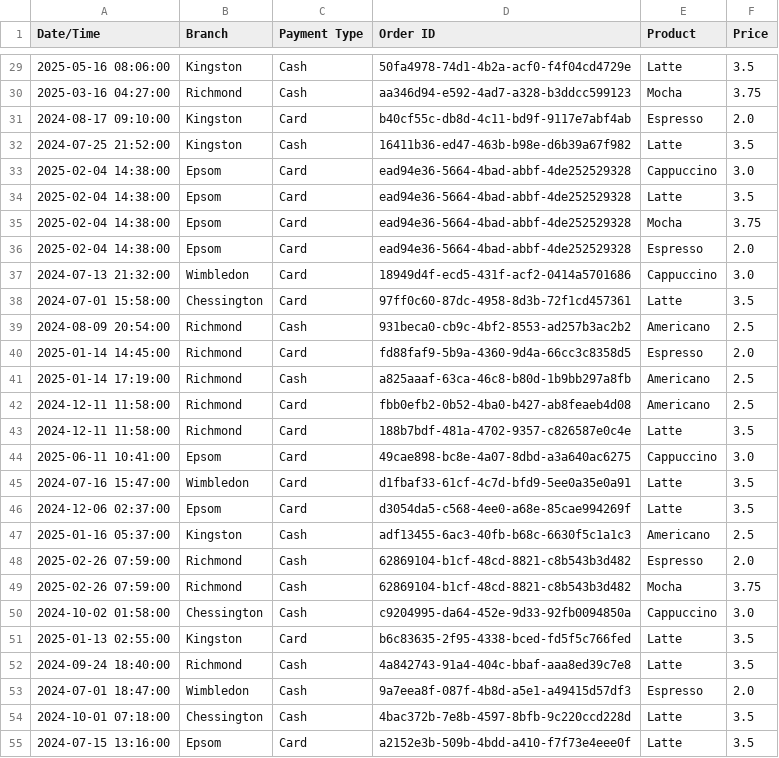
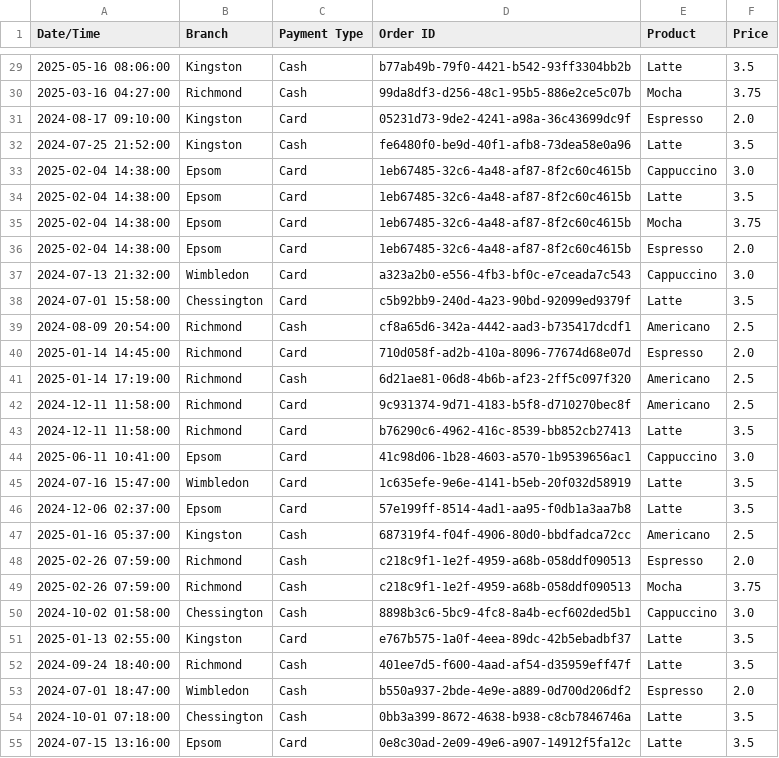
Before and after one commit to Ruth-Fash/etl-pipeline-project, a CSV file: extracted_data/transformed_data.csv, drawn as a sheet; only a part is shown, gaps mark what is left out; the diff covers the shown part only.

```diff
--- a/extracted_data/transformed_data.csv
+++ b/extracted_data/transformed_data.csv
@@ -29,27 +29,27 @@ Date/Time,Branch,Payment Type,Order ID,Product,Price
-2025-05-16 08:06:00,Kingston,Cash,50fa4978-74d1-4b2a-acf0-f4f04cd4729e,Latte,3.5
-2025-03-16 04:27:00,Richmond,Cash,aa346d94-e592-4ad7-a328-b3ddcc599123,Mocha,3.75
-2024-08-17 09:10:00,Kingston,Card,b40cf55c-db8d-4c11-bd9f-9117e7abf4ab,Espresso,2.0
-2024-07-25 21:52:00,Kingston,Cash,16411b36-ed47-463b-b98e-d6b39a67f982,Latte,3.5
-2025-02-04 14:38:00,Epsom,Card,ead94e36-5664-4bad-abbf-4de252529328,Cappuccino,3.0
-2025-02-04 14:38:00,Epsom,Card,ead94e36-5664-4bad-abbf-4de252529328,Latte,3.5
-2025-02-04 14:38:00,Epsom,Card,ead94e36-5664-4bad-abbf-4de252529328,Mocha,3.75
-2025-02-04 14:38:00,Epsom,Card,ead94e36-5664-4bad-abbf-4de252529328,Espresso,2.0
-2024-07-13 21:32:00, Wimbledon ,Card,18949d4f-ecd5-431f-acf2-0414a5701686,Cappuccino,3.0
-2024-07-01 15:58:00,Chessington,Card,97ff0c60-87dc-4958-8d3b-72f1cd457361,Latte,3.5
-2024-08-09 20:54:00,Richmond,Cash,931beca0-cb9c-4bf2-8553-ad257b3ac2b2,Americano,2.5
-2025-01-14 14:45:00, Richmond ,Card,fd88faf9-5b9a-4360-9d4a-66cc3c8358d5,Espresso,2.0
-2025-01-14 17:19:00,Richmond,Cash,a825aaaf-63ca-46c8-b80d-1b9bb297a8fb,Americano,2.5
-2024-12-11 11:58:00, Richmond ,Card,fbb0efb2-0b52-4ba0-b427-ab8feaeb4d08,Americano,2.5
-2024-12-11 11:58:00,Richmond,Card,188b7bdf-481a-4702-9357-c826587e0c4e,Latte,3.5
-2025-06-11 10:41:00,Epsom,Card,49cae898-bc8e-4a07-8dbd-a3a640ac6275,Cappuccino,3.0
-2024-07-16 15:47:00,Wimbledon,Card,d1fbaf33-61cf-4c7d-bfd9-5ee0a35e0a91,Latte,3.5
-2024-12-06 02:37:00,Epsom,Card,d3054da5-c568-4ee0-a68e-85cae994269f,Latte,3.5
-2025-01-16 05:37:00,Kingston,Cash,adf13455-6ac3-40fb-b68c-6630f5c1a1c3,Americano,2.5
-2025-02-26 07:59:00,Richmond,Cash,62869104-b1cf-48cd-8821-c8b543b3d482,Espresso,2.0
-2025-02-26 07:59:00,Richmond,Cash,62869104-b1cf-48cd-8821-c8b543b3d482,Mocha,3.75
-2024-10-02 01:58:00,Chessington,Cash,c9204995-da64-452e-9d33-92fb0094850a,Cappuccino,3.0
-2025-01-13 02:55:00,Kingston,Card,b6c83635-2f95-4338-bced-fd5f5c766fed,Latte,3.5
-2024-09-24 18:40:00,Richmond,Cash,4a842743-91a4-404c-bbaf-aaa8ed39c7e8,Latte,3.5
-2024-07-01 18:47:00,Wimbledon,Cash,9a7eea8f-087f-4b8d-a5e1-a49415d57df3,Espresso,2.0
-2024-10-01 07:18:00,Chessington,Cash,4bac372b-7e8b-4597-8bfb-9c220ccd228d,Latte,3.5
-2024-07-15 13:16:00,Epsom,Card,a2152e3b-509b-4bdd-a410-f7f73e4eee0f,Latte,3.5
+2025-05-16 08:06:00,Kingston,Cash,b77ab49b-79f0-4421-b542-93ff3304bb2b,Latte,3.5
+2025-03-16 04:27:00,Richmond,Cash,99da8df3-d256-48c1-95b5-886e2ce5c07b,Mocha,3.75
+2024-08-17 09:10:00,Kingston,Card,05231d73-9de2-4241-a98a-36c43699dc9f,Espresso,2.0
+2024-07-25 21:52:00,Kingston,Cash,fe6480f0-be9d-40f1-afb8-73dea58e0a96,Latte,3.5
+2025-02-04 14:38:00,Epsom,Card,1eb67485-32c6-4a48-af87-8f2c60c4615b,Cappuccino,3.0
+2025-02-04 14:38:00,Epsom,Card,1eb67485-32c6-4a48-af87-8f2c60c4615b,Latte,3.5
+2025-02-04 14:38:00,Epsom,Card,1eb67485-32c6-4a48-af87-8f2c60c4615b,Mocha,3.75
+2025-02-04 14:38:00,Epsom,Card,1eb67485-32c6-4a48-af87-8f2c60c4615b,Espresso,2.0
+2024-07-13 21:32:00,Wimbledon,Card,a323a2b0-e556-4fb3-bf0c-e7ceada7c543,Cappuccino,3.0
+2024-07-01 15:58:00,Chessington,Card,c5b92bb9-240d-4a23-90bd-92099ed9379f,Latte,3.5
+2024-08-09 20:54:00,Richmond,Cash,cf8a65d6-342a-4442-aad3-b735417dcdf1,Americano,2.5
+2025-01-14 14:45:00,Richmond,Card,710d058f-ad2b-410a-8096-77674d68e07d,Espresso,2.0
+2025-01-14 17:19:00,Richmond,Cash,6d21ae81-06d8-4b6b-af23-2ff5c097f320,Americano,2.5
+2024-12-11 11:58:00,Richmond,Card,9c931374-9d71-4183-b5f8-d710270bec8f,Americano,2.5
+2024-12-11 11:58:00,Richmond,Card,b76290c6-4962-416c-8539-bb852cb27413,Latte,3.5
+2025-06-11 10:41:00,Epsom,Card,41c98d06-1b28-4603-a570-1b9539656ac1,Cappuccino,3.0
+2024-07-16 15:47:00,Wimbledon,Card,1c635efe-9e6e-4141-b5eb-20f032d58919,Latte,3.5
+2024-12-06 02:37:00,Epsom,Card,57e199ff-8514-4ad1-aa95-f0db1a3aa7b8,Latte,3.5
+2025-01-16 05:37:00,Kingston,Cash,687319f4-f04f-4906-80d0-bbdfadca72cc,Americano,2.5
+2025-02-26 07:59:00,Richmond,Cash,c218c9f1-1e2f-4959-a68b-058ddf090513,Espresso,2.0
+2025-02-26 07:59:00,Richmond,Cash,c218c9f1-1e2f-4959-a68b-058ddf090513,Mocha,3.75
+2024-10-02 01:58:00,Chessington,Cash,8898b3c6-5bc9-4fc8-8a4b-ecf602ded5b1,Cappuccino,3.0
+2025-01-13 02:55:00,Kingston,Card,e767b575-1a0f-4eea-89dc-42b5ebadbf37,Latte,3.5
+2024-09-24 18:40:00,Richmond,Cash,401ee7d5-f600-4aad-af54-d35959eff47f,Latte,3.5
+2024-07-01 18:47:00,Wimbledon,Cash,b550a937-2bde-4e9e-a889-0d700d206df2,Espresso,2.0
+2024-10-01 07:18:00,Chessington,Cash,0bb3a399-8672-4638-b938-c8cb7846746a,Latte,3.5
+2024-07-15 13:16:00,Epsom,Card,0e8c30ad-2e09-49e6-a907-14912f5fa12c,Latte,3.5
```
Also changed, not shown: 111 edited cells elsewhere in this file, 9 other files.
